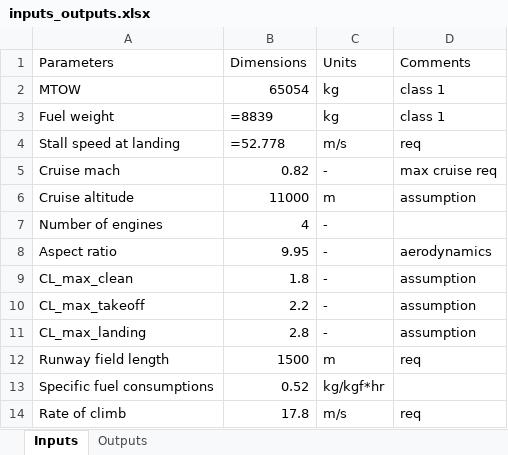
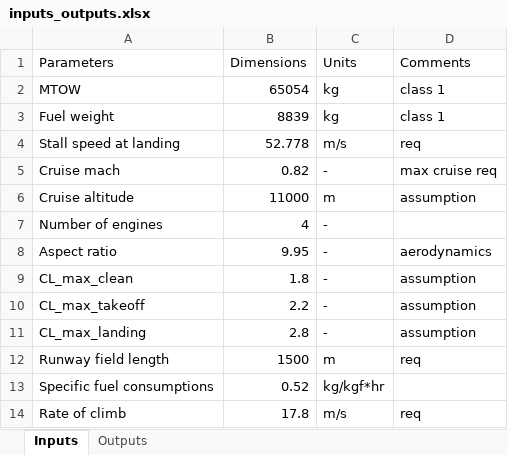
Before and after one commit to mitta64/WeFlyCycle, an Excel workbook: Performance analysis/inputs_outputs.xlsx, sheet Inputs, drawn as a sheet; values as stored, in another font and other column widths than the file's, no borders; formulas without a stored value are shown as written; the diff names each change by its address in the sheet, - before the commit and + after, or states it on an @@ line.

```diff
--- a/Performance analysis/inputs_outputs.xlsx (sheet Inputs)
+++ b/Performance analysis/inputs_outputs.xlsx (sheet Inputs)
-B3 (Dimensions): =8839
+B3 (Dimensions): 8839
-B4 (Dimensions): =52.778
+B4 (Dimensions): 52.778
```
Also changed, not shown: sheet Outputs.
